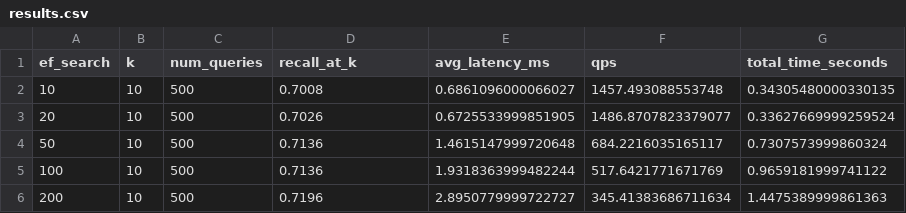
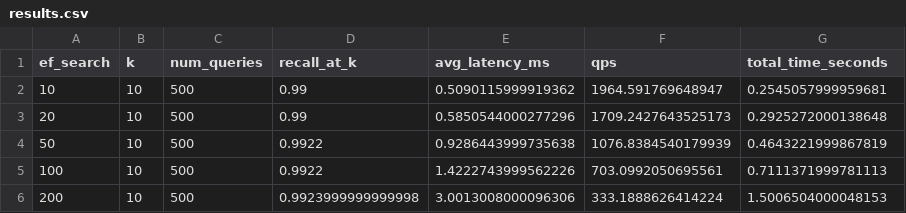
Before and after one commit to Aman-5011/vector_database, a CSV file: data/benchmarks/results.csv, drawn as a sheet.

Commit message:
Improved HNSW neighbor selection to fix low recall (~70% → ~99%).

```diff
--- a/data/benchmarks/results.csv
+++ b/data/benchmarks/results.csv
@@ -1,6 +1,6 @@
 ef_search,k,num_queries,recall_at_k,avg_latency_ms,qps,total_time_seconds
-10,10,500,0.7008,0.6861096000066027,1457.493088553748,0.34305480000330135
-20,10,500,0.7026,0.6725533999851905,1486.8707823379077,0.33627669999259524
-50,10,500,0.7136,1.4615147999720648,684.2216035165117,0.7307573999860324
-100,10,500,0.7136,1.9318363999482244,517.6421771671769,0.9659181999741122
-200,10,500,0.7196,2.8950779999722727,345.41383686711634,1.4475389999861363
+10,10,500,0.99,0.5090115999919362,1964.591769648947,0.2545057999959681
+20,10,500,0.99,0.5850544000277296,1709.2427643525173,0.2925272000138648
+50,10,500,0.9922,0.9286443999735638,1076.8384540179939,0.4643221999867819
+100,10,500,0.9922,1.4222743999562226,703.0992050695561,0.7111371999781113
+200,10,500,0.9923999999999998,3.0013008000096306,333.1888626414224,1.5006504000048153
```
Also changed, not shown: 3 other files.
